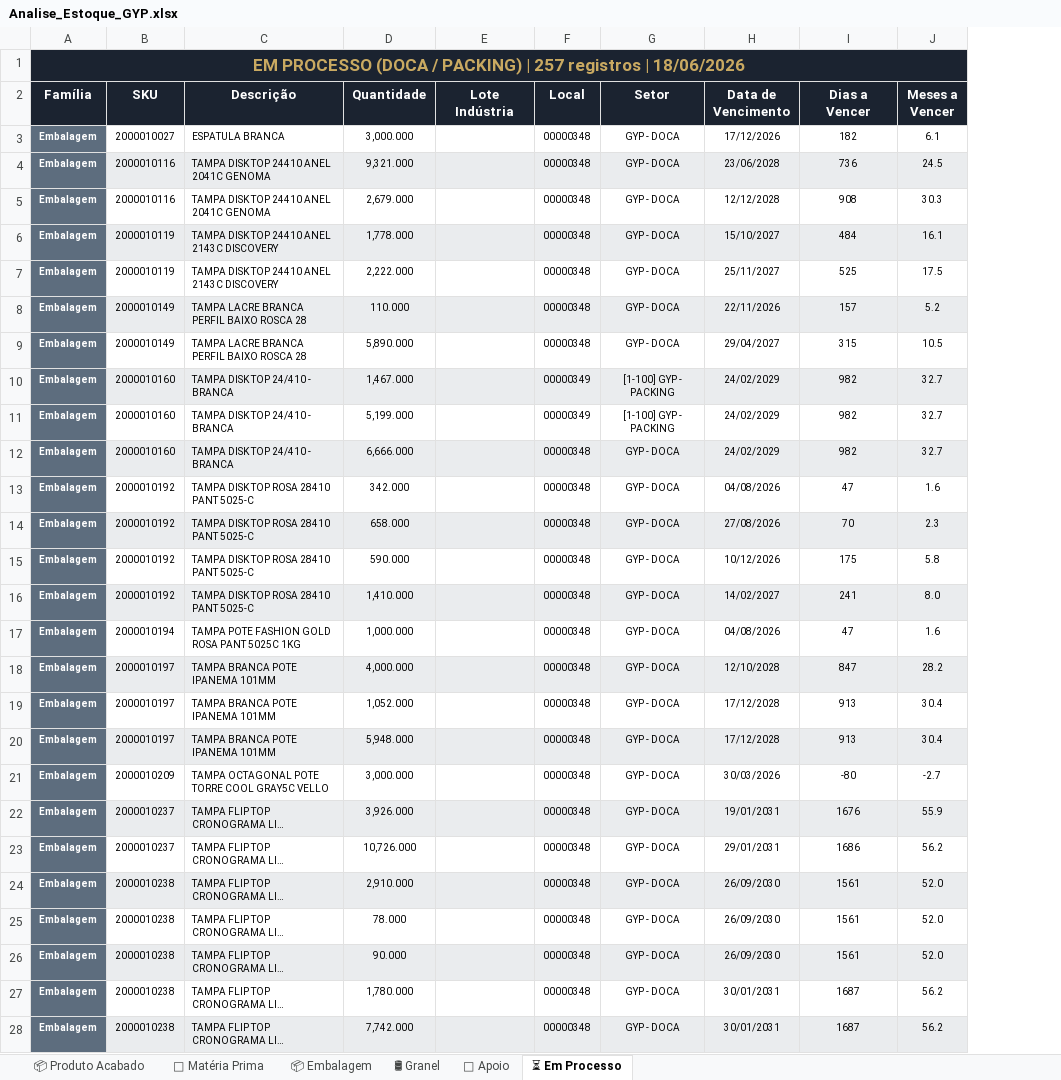
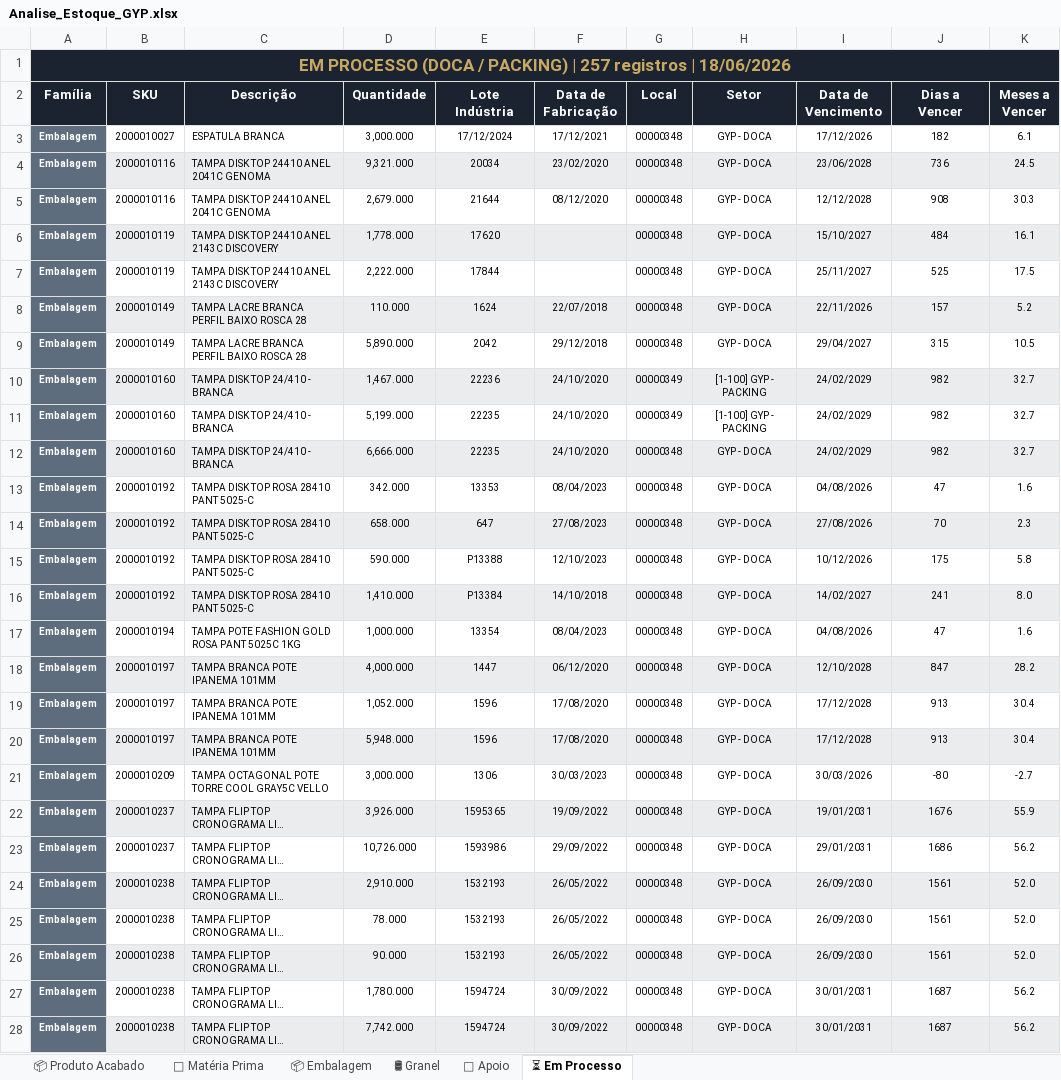
Before and after one commit to odair797/dashboard-estoque-gyp, an Excel workbook: output/Analise_Estoque_GYP.xlsx, sheet ⏳ Em Processo, drawn as a sheet; only a part is shown; long unchanged cells end in …; values as stored, in another font and other column widths than the file's, no borders; the diff covers the shown part only; the diff names each change by its address in the sheet, - before the commit and + after, or states it on an @@ line.

```diff
--- a/output/Analise_Estoque_GYP.xlsx (sheet ⏳ Em Processo)
+++ b/output/Analise_Estoque_GYP.xlsx (sheet ⏳ Em Processo)
+column F (Data de Fabricação), rows 3-28: 17/12/2021 | 23/02/2020 | 08/12/2020 |  |  | 22/07/2018 | 29/12/2018 | 24/10/2020 | 24/10/2020 | 24/10/2020 | 08/04/2023 | 27/08/2023 | 12/10/2023 | 14/10/2018 | 08/04/2023 | 06/12/2020 | 17/08/2020 | 17/08/2020 | 30/03/2023 | 19/09/2022 | 29/09/2022 | 26/05/2022 | 26/05/2022 | 26/05/2022 | 30/09/2022 | 30/09/2022
-E3 (Lote Indústria): (empty)
+E3 (Lote Indústria): 17/12/2024
-E4 (Lote Indústria): (empty)
+E4 (Lote Indústria): 20034
-E5 (Lote Indústria): (empty)
+E5 (Lote Indústria): 21644
-E6 (Lote Indústria): (empty)
+E6 (Lote Indústria): 17620
-E7 (Lote Indústria): (empty)
+E7 (Lote Indústria): 17844
-E8 (Lote Indústria): (empty)
+E8 (Lote Indústria): 1624
-E9 (Lote Indústria): (empty)
+E9 (Lote Indústria): 2042
-E10 (Lote Indústria): (empty)
+E10 (Lote Indústria): 22236
-E11:E12 (Lote Indústria): (empty)
+E11:E12 (Lote Indústria): 22235
-E13 (Lote Indústria): (empty)
+E13 (Lote Indústria): 13353
-E14 (Lote Indústria): (empty)
+E14 (Lote Indústria): 647
-E15 (Lote Indústria): (empty)
+E15 (Lote Indústria): P13388
-E16 (Lote Indústria): (empty)
+E16 (Lote Indústria): P13384
-E17 (Lote Indústria): (empty)
+E17 (Lote Indústria): 13354
-E18 (Lote Indústria): (empty)
+E18 (Lote Indústria): 1447
-E19:E20 (Lote Indústria): (empty)
+E19:E20 (Lote Indústria): 1596
-E21 (Lote Indústria): (empty)
+E21 (Lote Indústria): 1306
-E22 (Lote Indústria): (empty)
+E22 (Lote Indústria): 1595365
-E23 (Lote Indústria): (empty)
+E23 (Lote Indústria): 1593986
-E24:E26 (Lote Indústria): (empty)
+E24:E26 (Lote Indústria): 1532193
-E27:E28 (Lote Indústria): (empty)
+E27:E28 (Lote Indústria): 1594724
```
Also changed, not shown: 231 edited cells elsewhere in this sheet, sheet 📦 Embalagem, sheet 📦 Produto Acabado, sheet 🧪 Matéria Prima, sheet 🔧 Apoio, sheet 🛢 Granel, 2 other files.
